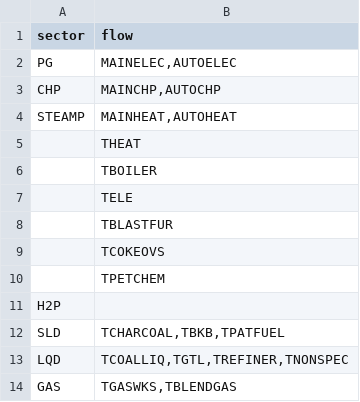
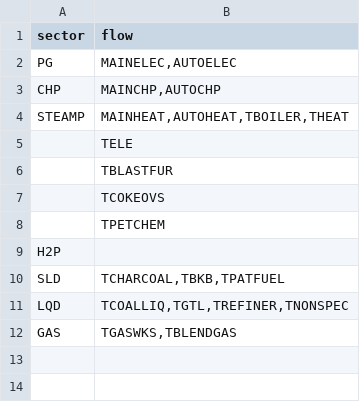
Before and after one commit to e3modelling/mrprom, a CSV file: inst/extdata/sectoral/iea-transfProcess-mapping.csv, drawn as a sheet.

```diff
--- a/inst/extdata/sectoral/iea-transfProcess-mapping.csv
+++ b/inst/extdata/sectoral/iea-transfProcess-mapping.csv
@@ -3,5 +3,3 @@ PG,"MAINELEC,AUTOELEC"
 CHP,"MAINCHP,AUTOCHP"
-STEAMP,"MAINHEAT,AUTOHEAT"
-,"THEAT"
-,"TBOILER"
+STEAMP,"MAINHEAT,AUTOHEAT,TBOILER,THEAT"
 ,"TELE"
```
Also changed, not shown: inst/extdata/blabla_export/PGALLtoEF.csv, 6 other files.
